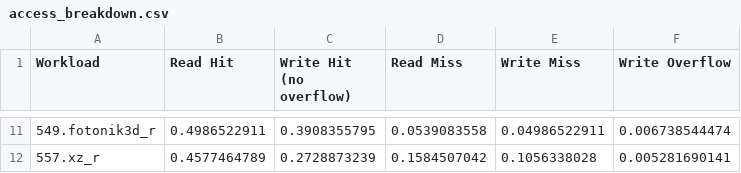
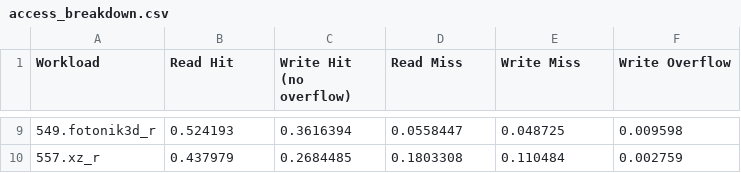
Before and after one commit to WANGHanshuo1220/data-repo-isca22-baryon, a CSV file: layout_access_breakdown/access_breakdown.csv, drawn as a sheet; only a part is shown, gaps mark what is left out; the diff covers the shown part only.

```diff
--- a/layout_access_breakdown/access_breakdown.csv
+++ b/layout_access_breakdown/access_breakdown.csv
@@ -11,2 +9,2 @@ Workload,Read Hit,Write Hit (no overflow),Read Miss,Write Miss,Write Overflow
-549.fotonik3d_r,0.4986522911,0.3908355795,0.0539083558,0.04986522911,0.006738544474
-557.xz_r,0.4577464789,0.2728873239,0.1584507042,0.1056338028,0.005281690141
+549.fotonik3d_r,0.524193,0.3616394,0.0558447,0.048725,0.009598
+557.xz_r,0.437979,0.2684485,0.1803308,0.110484,0.002759
```
Also changed, not shown: 2 removed rows and 30 edited cells elsewhere in this file, 12 other files.
